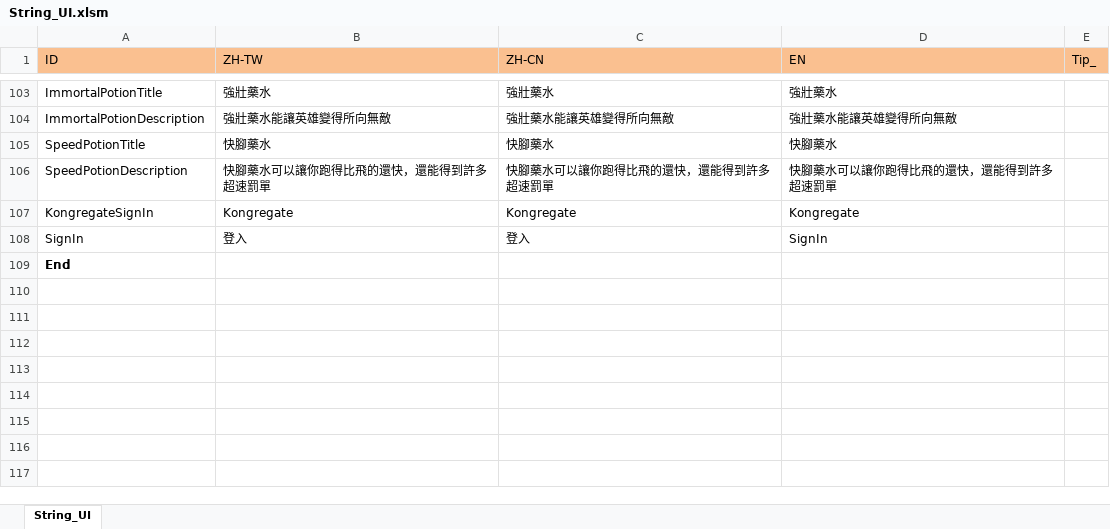
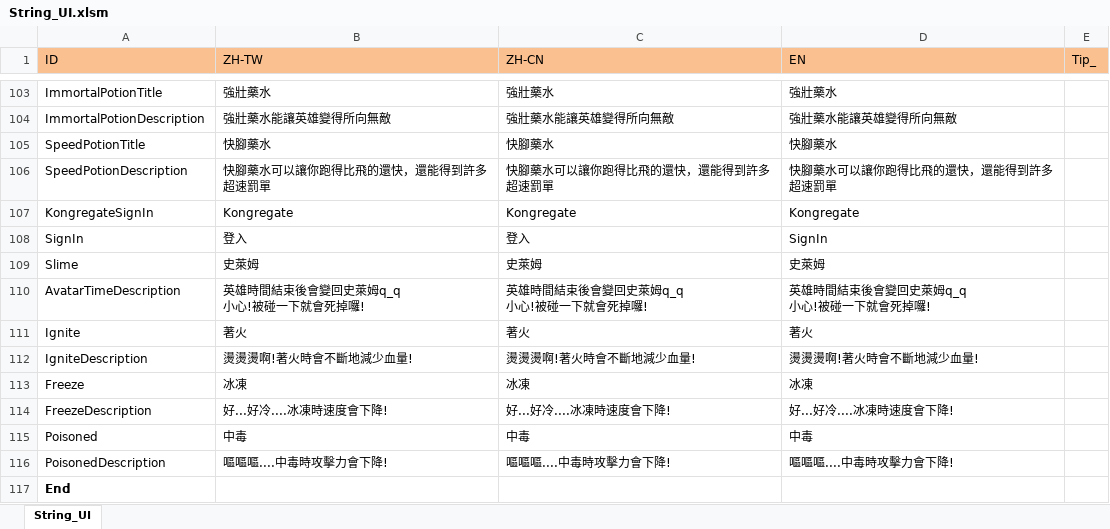
Before and after one commit to scozirge/30sHero, an Excel workbook: 30SecHero/Designer/String_UI.xlsm, sheet String_UI, drawn as a sheet; only a part is shown, gaps mark what is left out; values as stored, in another font and other column widths than the file's, no borders; ↵ is a line break in a cell; the diff names each change by its address in the sheet, - before the commit and + after, or states it on an @@ line.

```diff
--- a/30SecHero/Designer/String_UI.xlsm (sheet String_UI)
+++ b/30SecHero/Designer/String_UI.xlsm (sheet String_UI)
+row 109: Slime | 史萊姆 | 史萊姆 | 史萊姆
+row 110: AvatarTimeDescription | 英雄時間結束後會變回史萊姆q_q ↵ 小心!被碰一下就會死掉囉! | 英雄時間結束後會變回史萊姆q_q ↵ 小心!被碰一下就會死掉囉! | 英雄時間結束後會變回史萊姆q_q ↵ 小心!被碰一下就會死掉囉!
+row 111: Ignite | 著火 | 著火 | 著火
+row 112: IgniteDescription | 燙燙燙啊!著火時會不斷地減少血量! | 燙燙燙啊!著火時會不斷地減少血量! | 燙燙燙啊!著火時會不斷地減少血量!
+row 113: Freeze | 冰凍 | 冰凍 | 冰凍
+row 114: FreezeDescription | 好...好冷....冰凍時速度會下降! | 好...好冷....冰凍時速度會下降! | 好...好冷....冰凍時速度會下降!
+row 115: Poisoned | 中毒 | 中毒 | 中毒
+row 116: PoisonedDescription | 嘔嘔嘔....中毒時攻擊力會下降! | 嘔嘔嘔....中毒時攻擊力會下降! | 嘔嘔嘔....中毒時攻擊力會下降!
```
Also changed, not shown: 5 other files.
